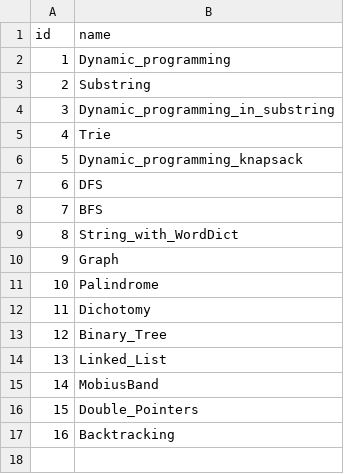
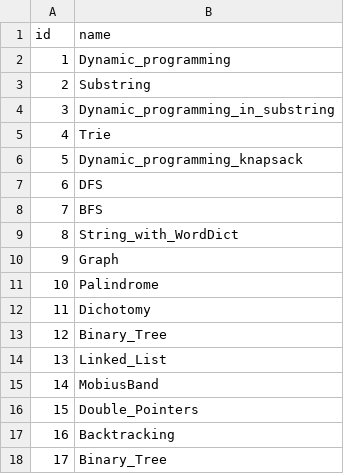
Before and after one commit to liushuyu6666/Algorithm_Leetcode_Java, a CSV file: src/_Summary_/Labels.csv, drawn as a sheet.

```diff
--- a/src/_Summary_/Labels.csv
+++ b/src/_Summary_/Labels.csv
@@ -17 +17,2 @@ id,name
 16,"Backtracking"
+17,"Binary_Tree"
```
Also changed, not shown: src/_Summary_/Questions.csv, 1 other file.
